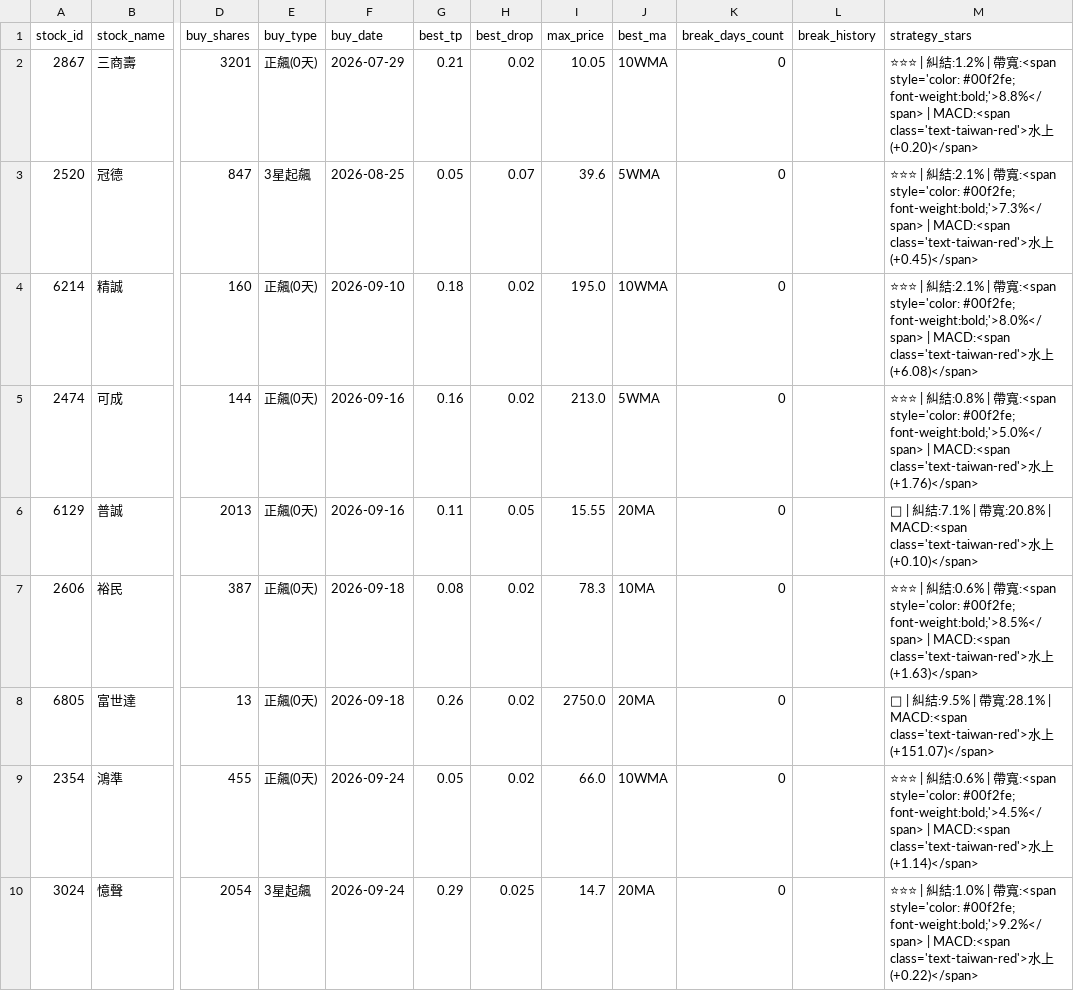
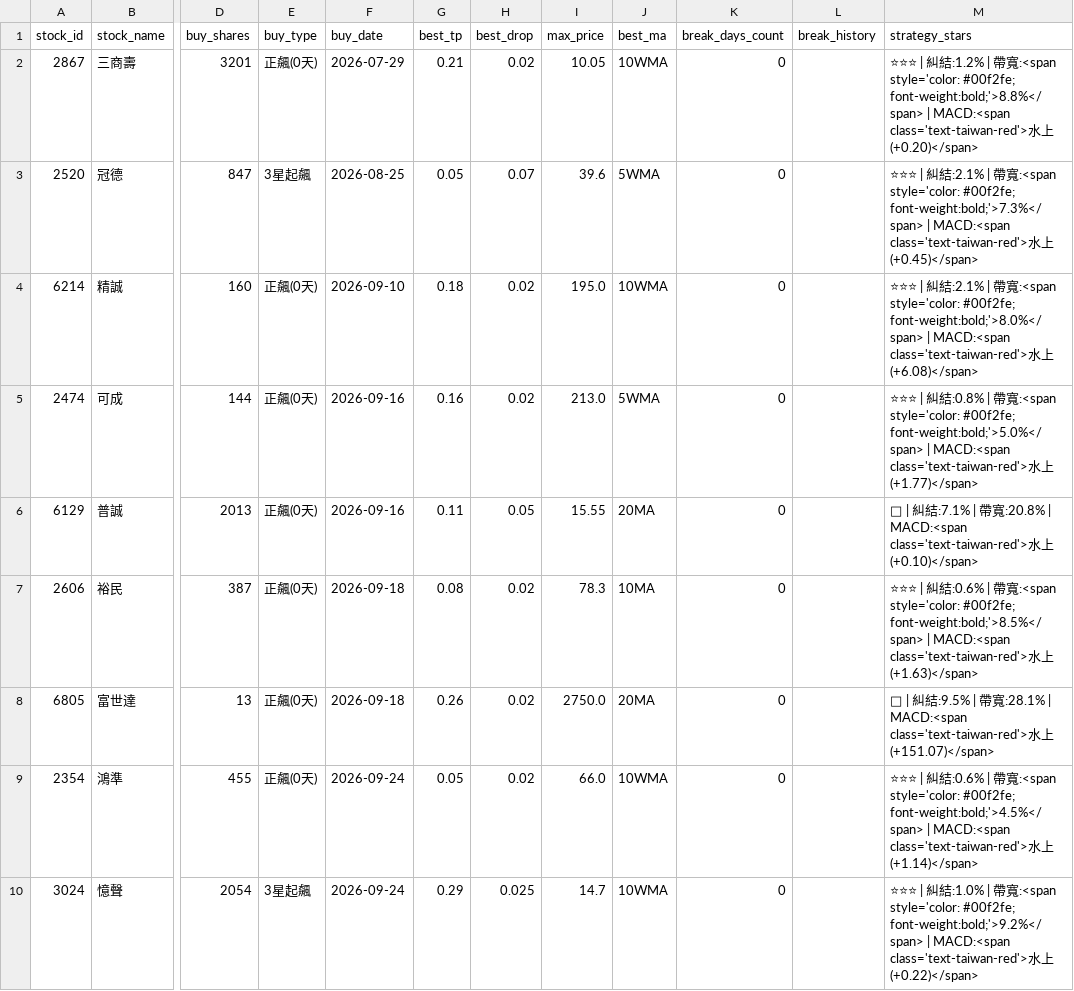
Before and after one commit to chunyulaie/my-dolphin-radar, a CSV file: dolphin_portfolio.csv, drawn as a sheet; only a part is shown, gaps mark what is left out; the diff names each change by its address in the sheet, - before the commit and + after, or states it on an @@ line.

```diff
--- a/dolphin_portfolio.csv
+++ b/dolphin_portfolio.csv
-M5 (strategy_stars): …水上(+1.76)</span>
+M5 (strategy_stars): …水上(+1.77)</span>
-J10 (best_ma): 20MA
+J10 (best_ma): 10WMA
```
Also changed, not shown: dolphin_optimizer_details.csv, 1 other file.
